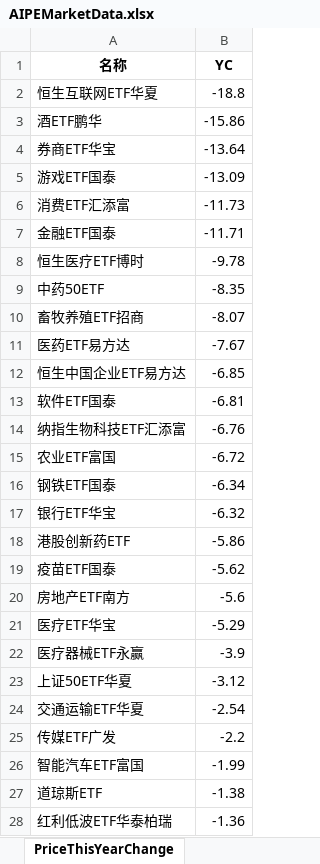
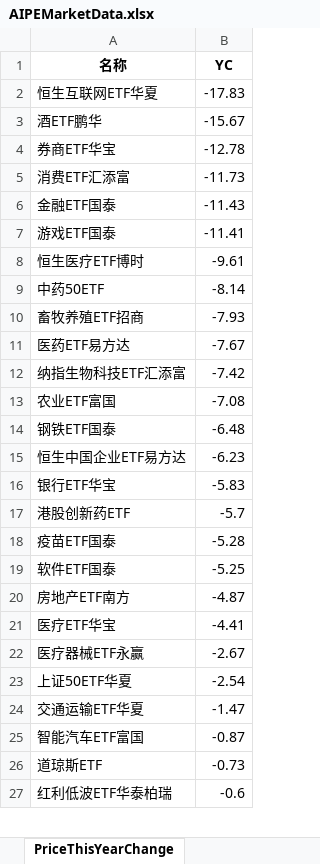
Before and after one commit to digital-era/AIPEMarketData, an Excel workbook: data/AIPEMarketData.xlsx, sheet PriceThisYearChange, drawn as a sheet; only a part is shown; values as stored, in another font and other column widths than the file's, no borders; removed rows and columns are numbered as before the commit, all else as after; the diff covers the shown part only; the diff names each change by its address in the sheet, - before the commit and + after, or states it on an @@ line.

```diff
--- a/data/AIPEMarketData.xlsx (sheet PriceThisYearChange)
+++ b/data/AIPEMarketData.xlsx (sheet PriceThisYearChange)
-B2 (YC): -18.8
+B2 (YC): -17.83
-B3 (YC): -15.86
+B3 (YC): -15.67
-B4 (YC): -13.64
+B4 (YC): -12.78
-row 5: 游戏ETF国泰 | -13.09
-B6 (YC): -11.71
+B6 (YC): -11.43
+row 7: 游戏ETF国泰 | -11.41
-B8 (YC): -9.78
+B8 (YC): -9.61
-B9 (YC): -8.35
+B9 (YC): -8.14
-B10 (YC): -8.07
+B10 (YC): -7.93
-row 12: 恒生中国企业ETF易方达 | -6.85
-row 13: 软件ETF国泰 | -6.81
-B12 (YC): -6.76
+B12 (YC): -7.42
-B13 (YC): -6.72
+B13 (YC): -7.08
-B14 (YC): -6.34
+B14 (YC): -6.48
+row 15: 恒生中国企业ETF易方达 | -6.23
-B16 (YC): -6.32
+B16 (YC): -5.83
-B17 (YC): -5.86
+B17 (YC): -5.7
-B18 (YC): -5.62
+B18 (YC): -5.28
+row 19: 软件ETF国泰 | -5.25
-B20 (YC): -5.6
+B20 (YC): -4.87
-B21 (YC): -5.29
+B21 (YC): -4.41
-B22 (YC): -3.9
+B22 (YC): -2.67
-B23 (YC): -3.12
+B23 (YC): -2.54
-B24 (YC): -2.54
+B24 (YC): -1.47
-row 25: 传媒ETF广发 | -2.2
-B25 (YC): -1.99
+B25 (YC): -0.87
-B26 (YC): -1.38
+B26 (YC): -0.73
-B27 (YC): -1.36
+B27 (YC): -0.6
```
Also changed, not shown: 11 added rows, 10 removed rows and 25 edited cells elsewhere in this sheet, sheet DistributeHotIndustry, sheet PriceChangeFrom2021, sheet ShareChangeFrom2021, sheet TopStockInTopPotScore, sheet TopStockIn5DaysMainFund, sheet ShareThisYearChange, 7 more sheets, 15 other files.
